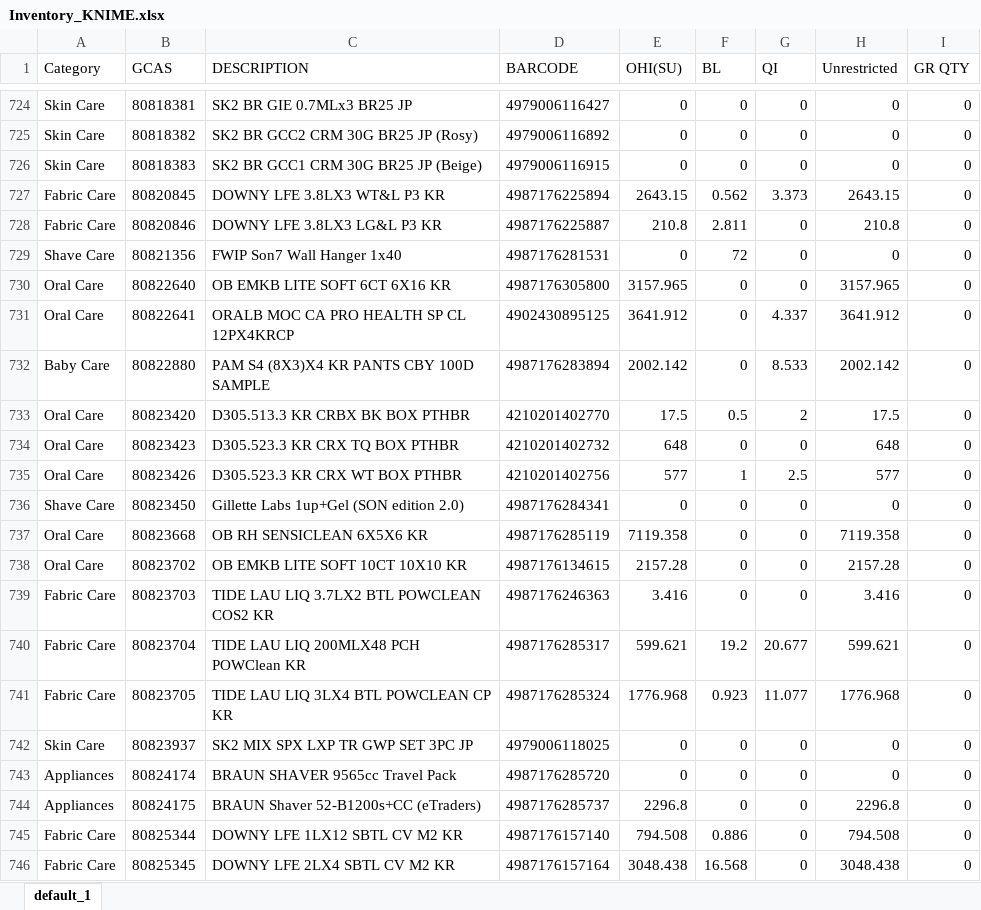
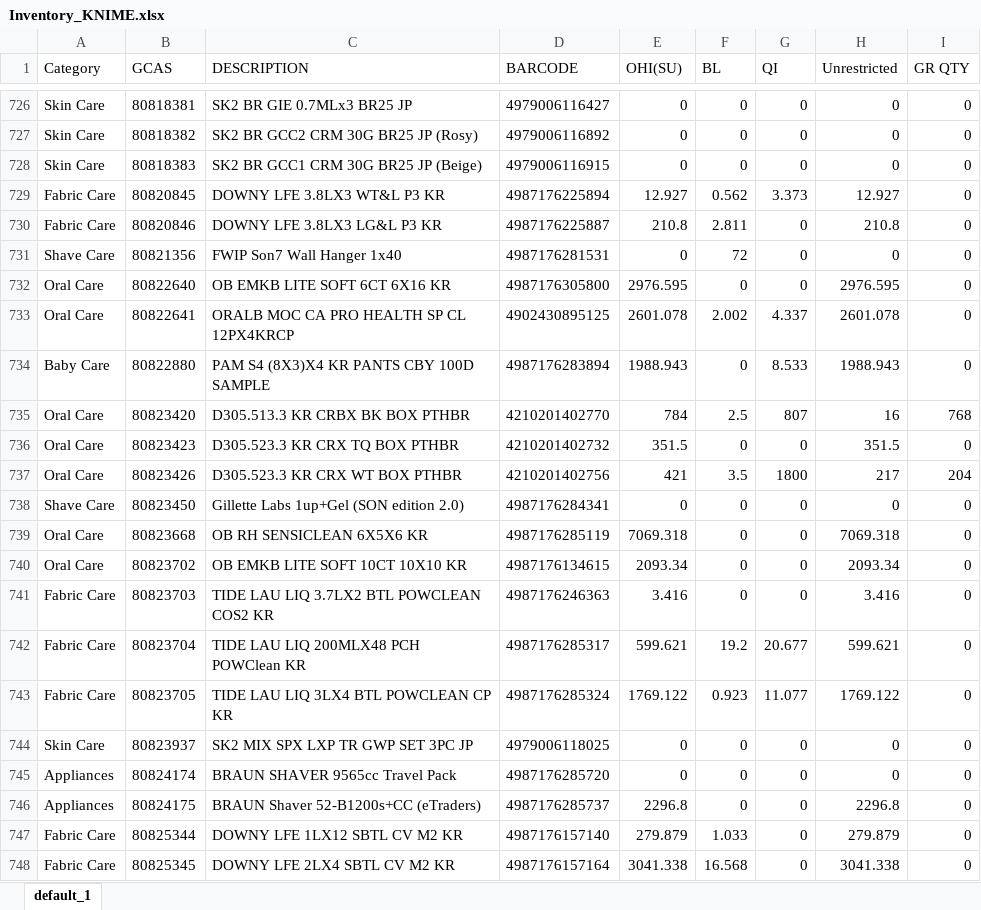
Before and after one commit to swanlee0729/pg.eagles.data, an Excel workbook: Inventory_KNIME.xlsx, sheet default_1, drawn as a sheet; only a part is shown, gaps mark what is left out; values as stored, in another font and other column widths than the file's, no borders; addresses are those after the commit; the diff covers the shown part only; the diff names each change by its address in the sheet, - before the commit and + after, or states it on an @@ line.

```diff
--- a/Inventory_KNIME.xlsx (sheet default_1)
+++ b/Inventory_KNIME.xlsx (sheet default_1)
-E729 (OHI(SU)): 2643.15
+E729 (OHI(SU)): 12.927
-H729 (Unrestricted): 2643.15
+H729 (Unrestricted): 12.927
-E732 (OHI(SU)): 3157.965
+E732 (OHI(SU)): 2976.595
-H732 (Unrestricted): 3157.965
+H732 (Unrestricted): 2976.595
-E733 (OHI(SU)): 3641.912
+E733 (OHI(SU)): 2601.078
-F733 (BL): 0
+F733 (BL): 2.002
-H733 (Unrestricted): 3641.912
+H733 (Unrestricted): 2601.078
-E734 (OHI(SU)): 2002.142
+E734 (OHI(SU)): 1988.943
-H734 (Unrestricted): 2002.142
+H734 (Unrestricted): 1988.943
-E735 (OHI(SU)): 17.5
+E735 (OHI(SU)): 784
-F735 (BL): 0.5
+F735 (BL): 2.5
-G735 (QI): 2
+G735 (QI): 807
-H735 (Unrestricted): 17.5
+H735 (Unrestricted): 16
-I735 (GR QTY): 0
+I735 (GR QTY): 768
-E736 (OHI(SU)): 648
+E736 (OHI(SU)): 351.5
-H736 (Unrestricted): 648
+H736 (Unrestricted): 351.5
-E737 (OHI(SU)): 577
+E737 (OHI(SU)): 421
-F737 (BL): 1
+F737 (BL): 3.5
-G737 (QI): 2.5
+G737 (QI): 1800
-H737 (Unrestricted): 577
+H737 (Unrestricted): 217
-I737 (GR QTY): 0
+I737 (GR QTY): 204
-E739 (OHI(SU)): 7119.358
+E739 (OHI(SU)): 7069.318
-H739 (Unrestricted): 7119.358
+H739 (Unrestricted): 7069.318
-E740 (OHI(SU)): 2157.28
+E740 (OHI(SU)): 2093.34
-H740 (Unrestricted): 2157.28
+H740 (Unrestricted): 2093.34
-E743 (OHI(SU)): 1776.968
+E743 (OHI(SU)): 1769.122
-H743 (Unrestricted): 1776.968
+H743 (Unrestricted): 1769.122
-E747 (OHI(SU)): 794.508
+E747 (OHI(SU)): 279.879
-F747 (BL): 0.886
+F747 (BL): 1.033
-H747 (Unrestricted): 794.508
+H747 (Unrestricted): 279.879
-E748 (OHI(SU)): 3048.438
+E748 (OHI(SU)): 3041.338
-H748 (Unrestricted): 3048.438
+H748 (Unrestricted): 3041.338
```
Also changed, not shown: 8 added rows, 1 removed row and 1507 edited cells elsewhere in this sheet, IOPT_KNIME.xlsx, Priority_KNIME.xlsx, 8 other files.
